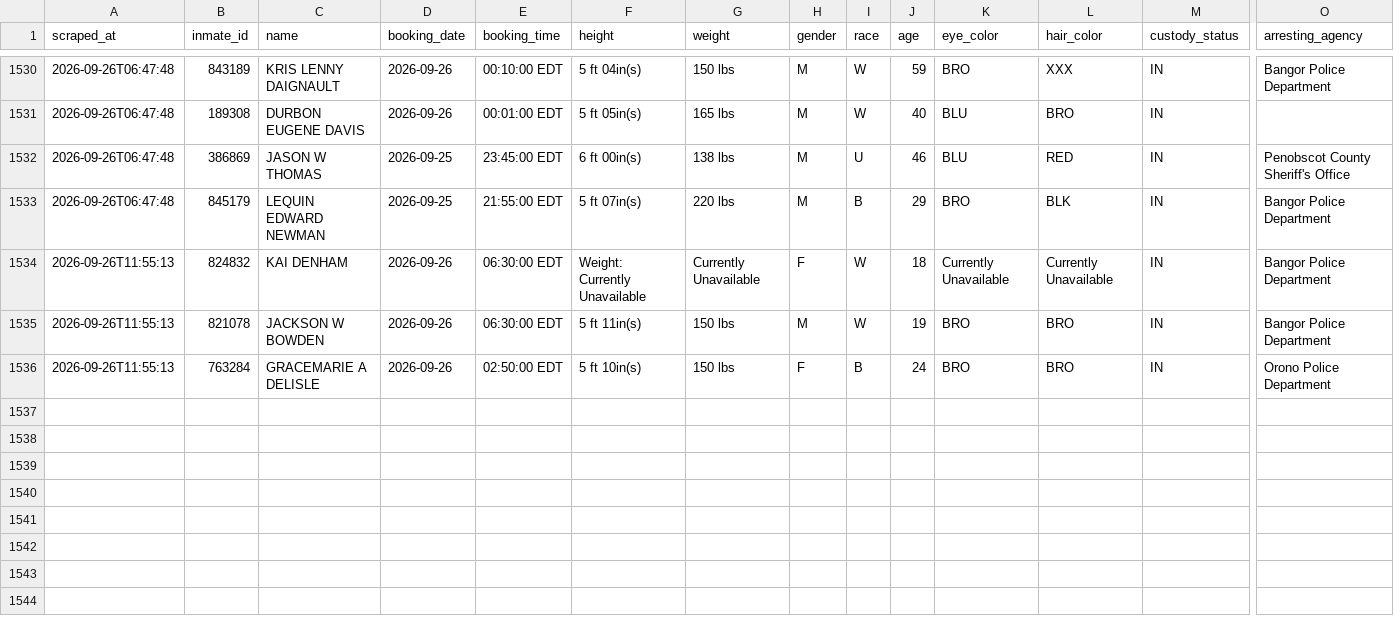
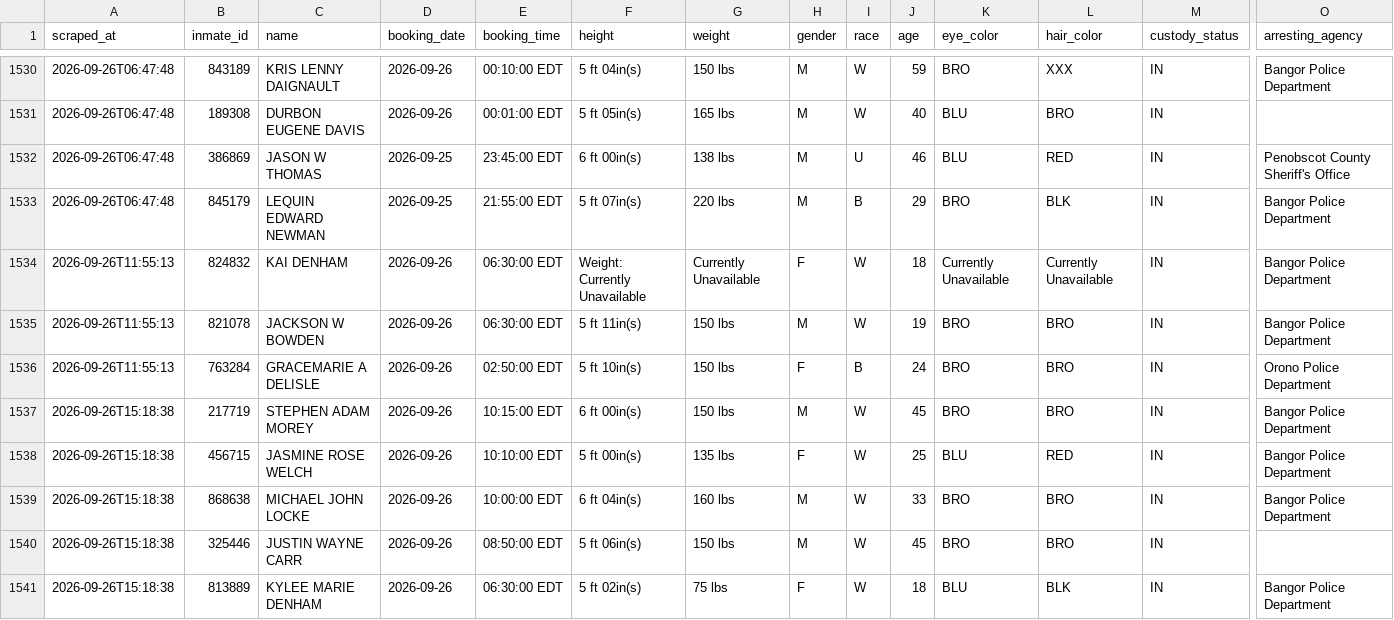
Before and after one commit to sloftus-lab/InmateScraper, a CSV file: inmates.csv, drawn as a sheet; only a part is shown, gaps mark what is left out; rows hold the shown columns only; the diff names each change by its address in the sheet, - before the commit and + after, or states it on an @@ line.

```diff
--- a/inmates.csv
+++ b/inmates.csv
+row 1537: 2026-09-26T15:18:38 | 217719 | STEPHEN ADAM MOREY | 2026-09-26 | 10:15:00 EDT | 6 ft 00in(s) | 150 lbs | M | W | 45 | BRO | BRO | IN | Bangor Police Department
+row 1538: 2026-09-26T15:18:38 | 456715 | JASMINE ROSE WELCH | 2026-09-26 | 10:10:00 EDT | 5 ft 00in(s) | 135 lbs | F | W | 25 | BLU | RED | IN | Bangor Police Department
+row 1539: 2026-09-26T15:18:38 | 868638 | MICHAEL JOHN LOCKE | 2026-09-26 | 10:00:00 EDT | 6 ft 04in(s) | 160 lbs | M | W | 33 | BRO | BRO | IN | Bangor Police Department
+row 1540: 2026-09-26T15:18:38 | 325446 | JUSTIN WAYNE CARR | 2026-09-26 | 08:50:00 EDT | 5 ft 06in(s) | 150 lbs | M | W | 45 | BRO | BRO | IN
+row 1541: 2026-09-26T15:18:38 | 813889 | KYLEE MARIE DENHAM | 2026-09-26 | 06:30:00 EDT | 5 ft 02in(s) | 75 lbs | F | W | 18 | BLU | BLK | IN | Bangor Police Department
```
Also changed, not shown: 3 other files.
